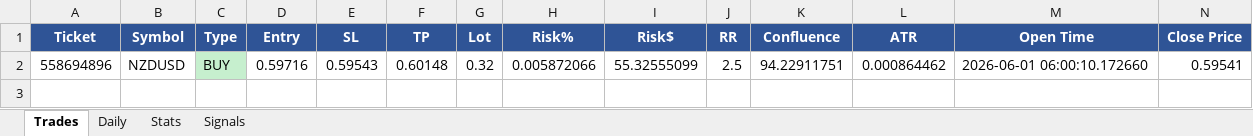
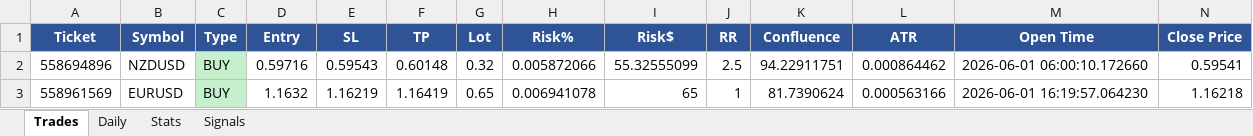
Before and after one commit to Kittipong6081/BOT-FTMO, an Excel workbook: ftmo_trading_bot/logs/ftmo_trades.xlsx, sheet Trades, drawn as a sheet; only a part is shown; values as stored, in another font and other column widths than the file's, no borders; rows hold the shown columns only; the diff names each change by its address in the sheet, - before the commit and + after, or states it on an @@ line.

```diff
--- a/ftmo_trading_bot/logs/ftmo_trades.xlsx (sheet Trades)
+++ b/ftmo_trading_bot/logs/ftmo_trades.xlsx (sheet Trades)
+row 3: 558961569 | EURUSD | BUY | 1.1632 | 1.16219 | 1.16419 | 0.65 | 0.006941078 | 65 | 1 | 81.7390624 | 0.000563166 | 2026-06-01 16:19:57.064230 | 1.16218
```
Also changed, not shown: sheet Signals, sheet Stats.
